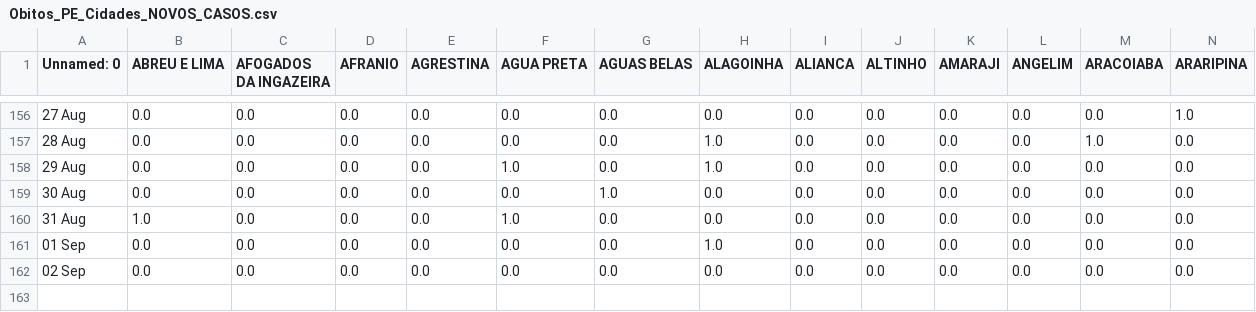
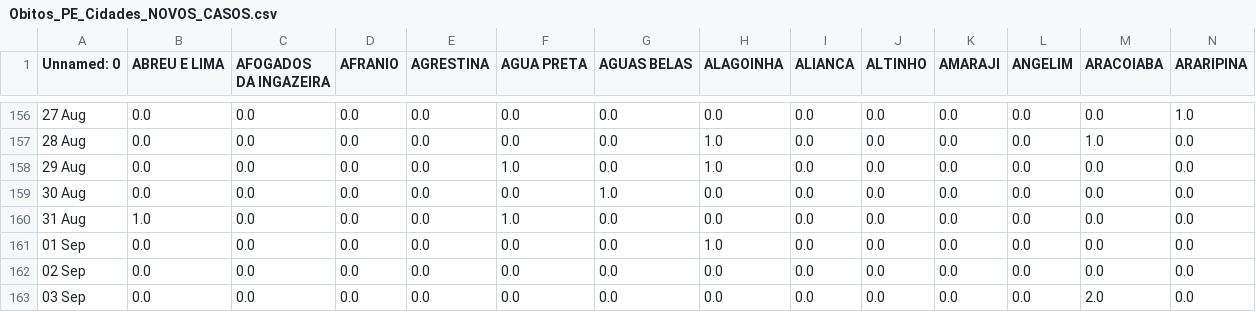
Before and after one commit to JTeodomiro/covid19PE, a CSV file: Novos_Casos/Obitos_PE_Cidades_NOVOS_CASOS.csv, drawn as a sheet; only a part is shown, gaps mark what is left out; rows hold the shown columns only; the diff names each change by its address in the sheet, - before the commit and + after, or states it on an @@ line.

```diff
--- a/Novos_Casos/Obitos_PE_Cidades_NOVOS_CASOS.csv
+++ b/Novos_Casos/Obitos_PE_Cidades_NOVOS_CASOS.csv
+row 163: 03 Sep | 0.0 | 0.0 | 0.0 | 0.0 | 0.0 | 0.0 | 0.0 | 0.0 | 0.0 | 0.0 | 0.0 | 2.0 | 0.0
```
Also changed, not shown: Novos_Casos/PE_Cidades_DATA_Leve_NOVOS_CASOS.csv, Novos_Casos/PE_Cidades_DATA_NOVOS_CASOS.csv, 1 other file.
